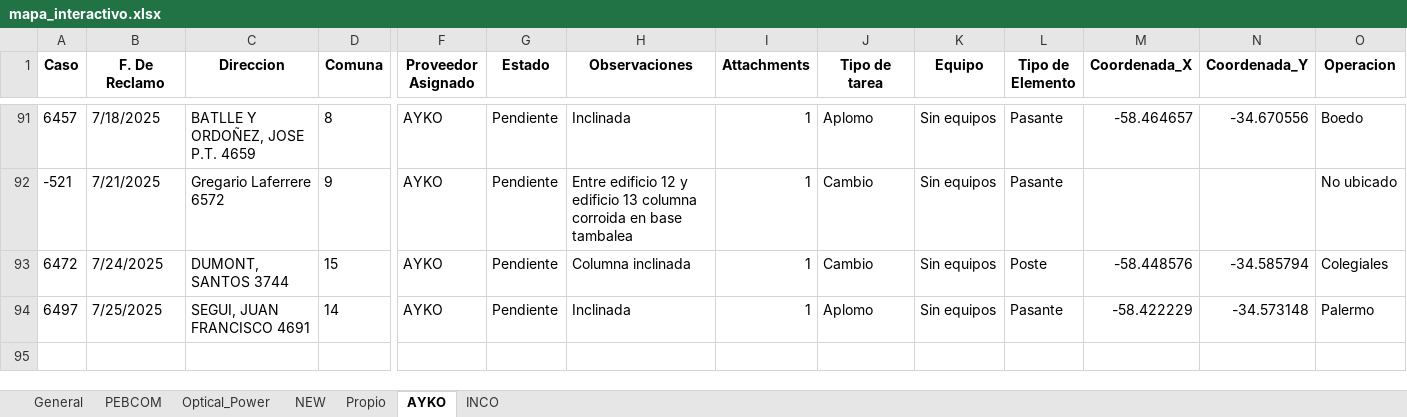
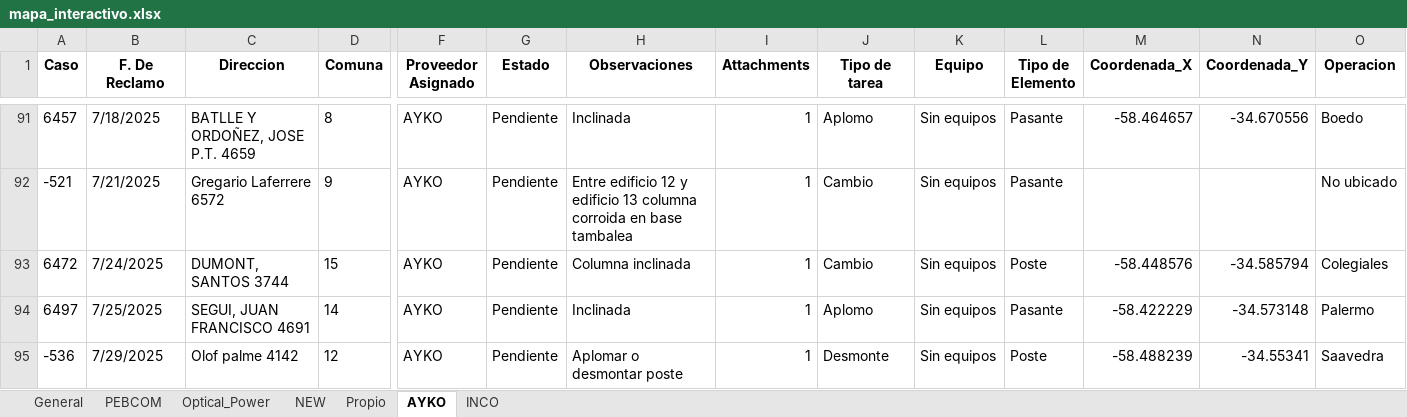
Before and after one commit to gestiondereclamosteco/pendientes_mantenimiento, an Excel workbook: mapa_interactivo.xlsx, sheet AYKO, drawn as a sheet; only a part is shown, gaps mark what is left out; values as stored, in another font and other column widths than the file's, no borders; rows hold the shown columns only; the diff names each change by its address in the sheet, - before the commit and + after, or states it on an @@ line.

```diff
--- a/mapa_interactivo.xlsx (sheet AYKO)
+++ b/mapa_interactivo.xlsx (sheet AYKO)
+row 95: -536 | 7/29/2025 | Olof palme 4142 | 12 | AYKO | Pendiente | Aplomar o desmontar poste | 1 | Desmonte | Sin equipos | Poste | -58.488239 | -34.55341 | Saavedra
```
Also changed, not shown: sheet General, sheet NEW, sheet PEBCOM, 1 other file.
